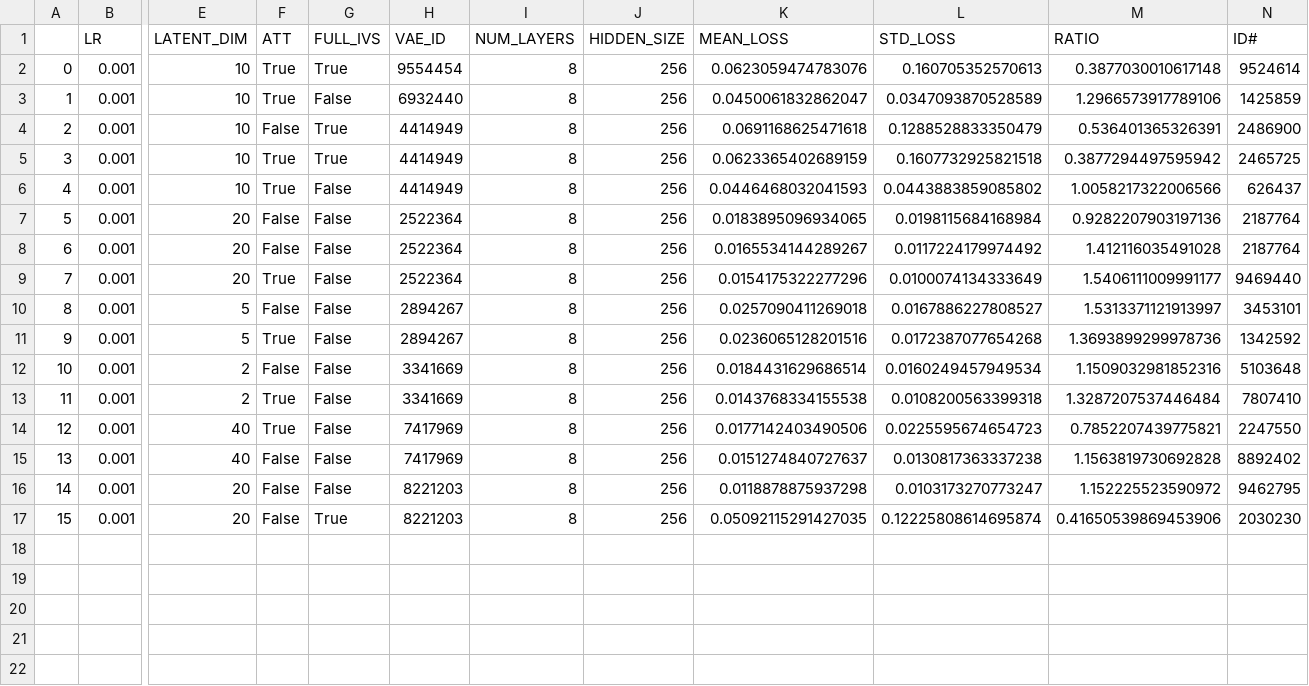
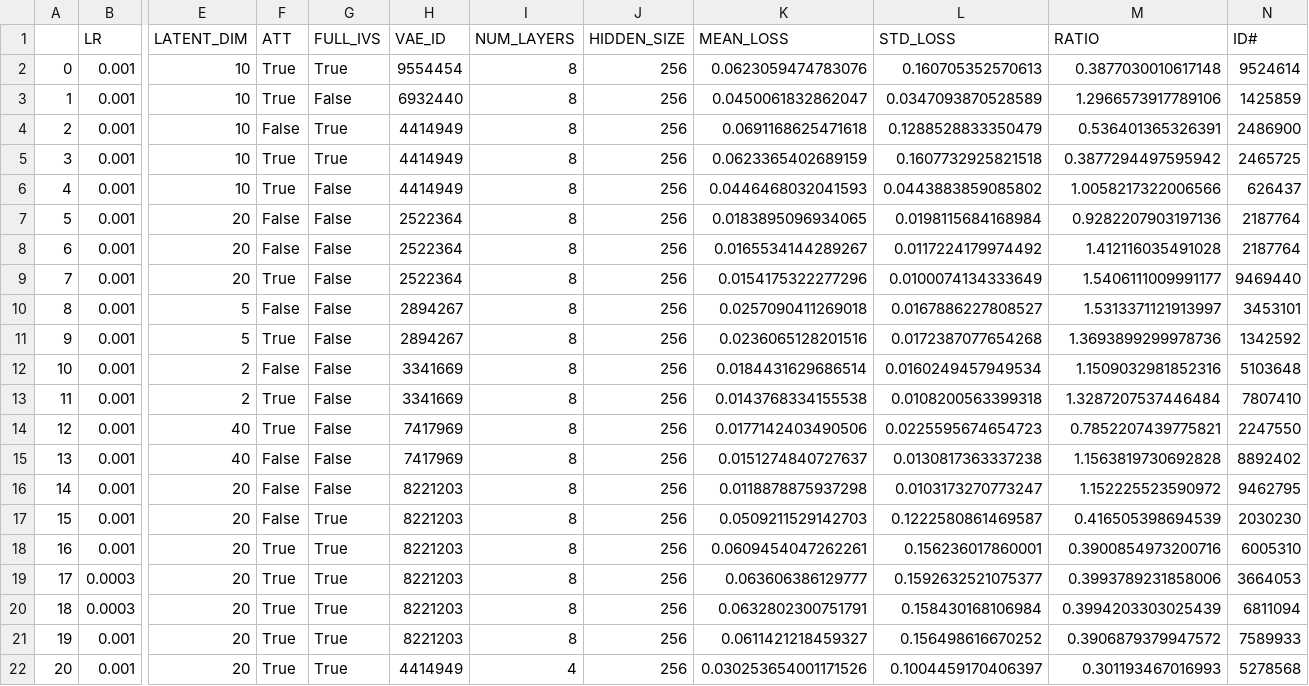
Before and after one commit to elibutters/HITM, a CSV file: model_scores/LSTM.csv, drawn as a sheet; only a part is shown, gaps mark what is left out; rows hold the shown columns only; the diff names each change by its address in the sheet, - before the commit and + after, or states it on an @@ line.

```diff
--- a/model_scores/LSTM.csv
+++ b/model_scores/LSTM.csv
-K17 (MEAN_LOSS): 0.05092115291427035
+K17 (MEAN_LOSS): 0.0509211529142703
-L17 (STD_LOSS): 0.12225808614695874
+L17 (STD_LOSS): 0.1222580861469587
-M17 (RATIO): 0.41650539869453906
+M17 (RATIO): 0.416505398694539
+row 18: 16 | 0.001 | 20 | True | True | 8221203 | 8 | 256 | 0.0609454047262261 | 0.156236017860001 | 0.3900854973200716 | 6005310
+row 19: 17 | 0.0003 | 20 | True | True | 8221203 | 8 | 256 | 0.063606386129777 | 0.1592632521075377 | 0.3993789231858006 | 3664053
+row 20: 18 | 0.0003 | 20 | True | True | 8221203 | 8 | 256 | 0.0632802300751791 | 0.158430168106984 | 0.3994203303025439 | 6811094
+row 21: 19 | 0.001 | 20 | True | True | 8221203 | 8 | 256 | 0.0611421218459327 | 0.156498616670252 | 0.3906879379947572 | 7589933
+row 22: 20 | 0.001 | 20 | True | True | 4414949 | 4 | 256 | 0.030253654001171526 | 0.1004459170406397 | 0.301193467016993 | 5278568
```
Also changed, not shown: 30 other files.
